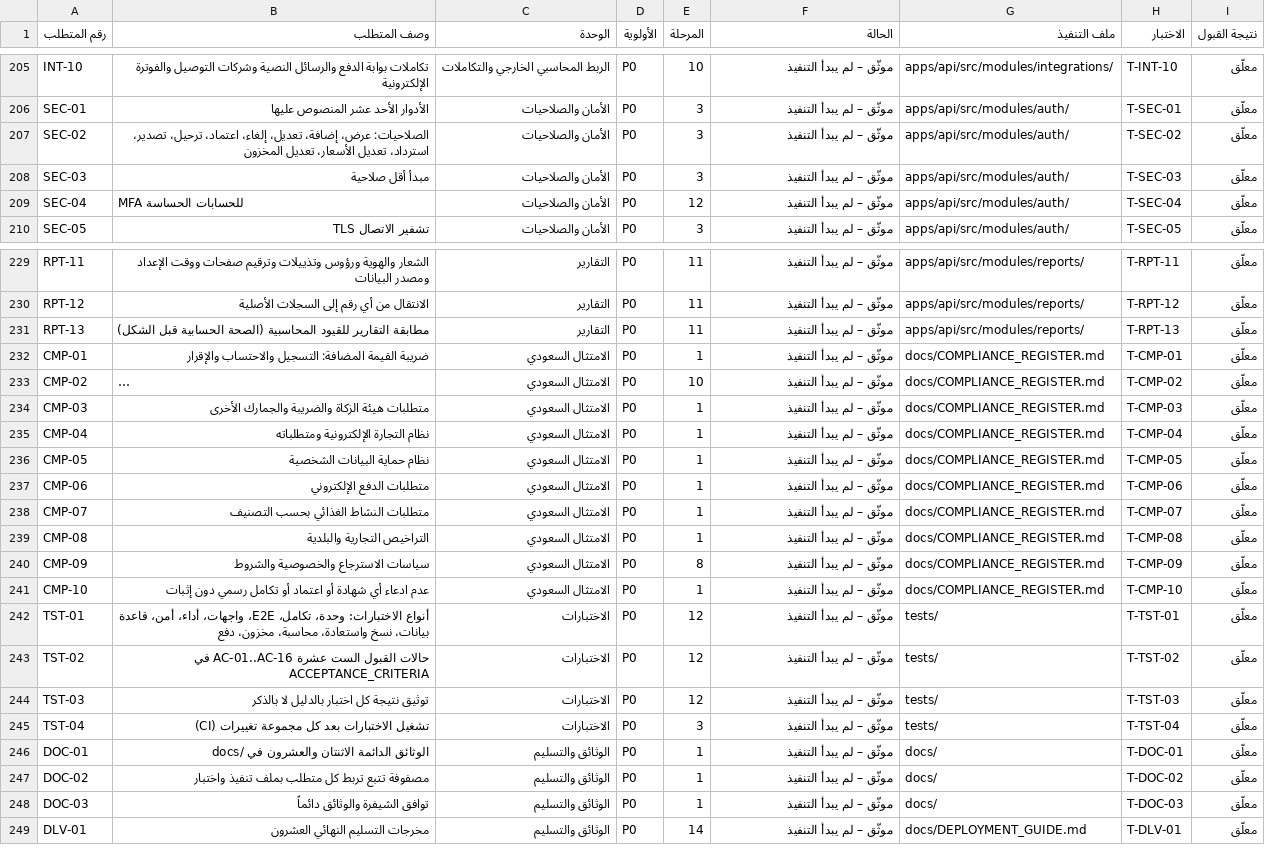
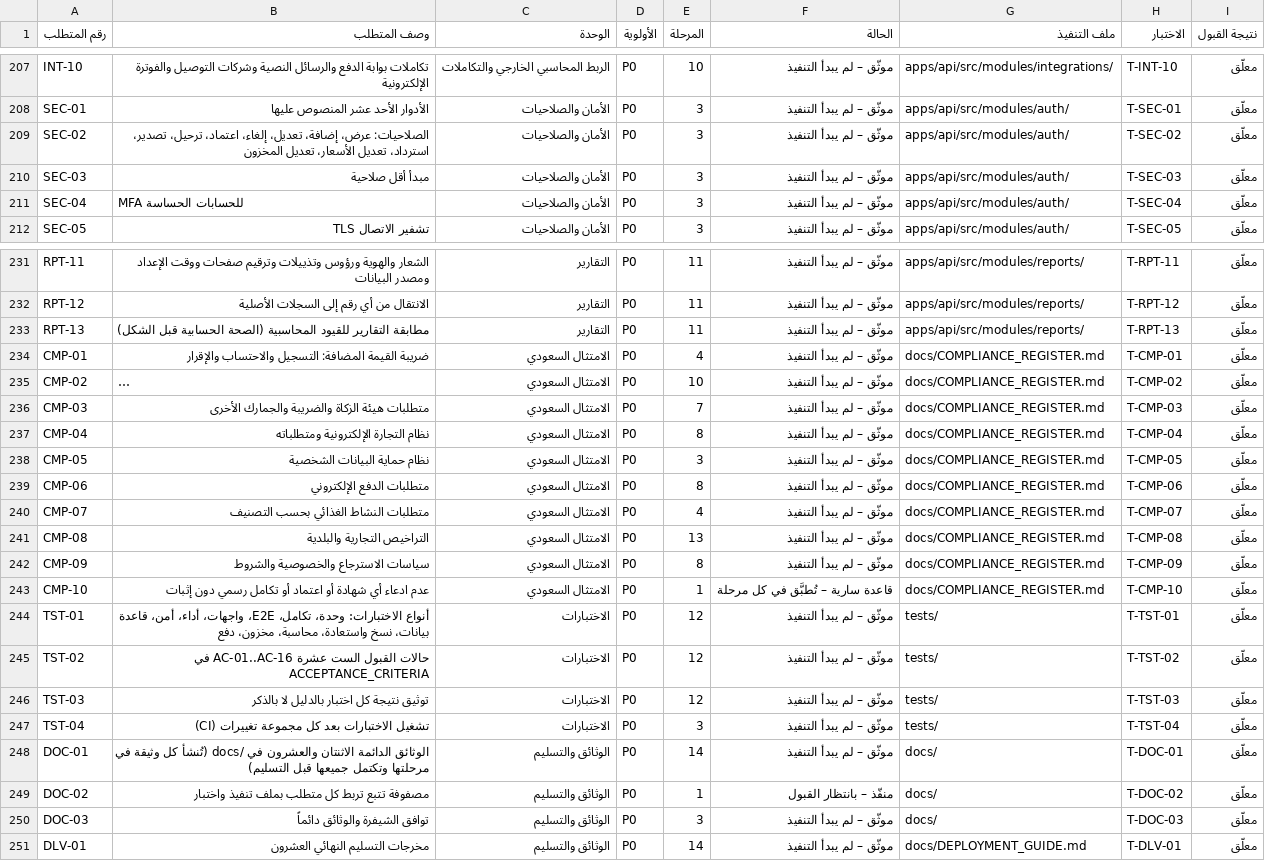
Before and after one commit to altaifaloula-del/Archive, a CSV file: luqma-qeema/docs/TRACEABILITY_MATRIX.csv, drawn as a sheet; only a part is shown, gaps mark what is left out; long unchanged cells end in …; addresses are those after the commit; the diff covers the shown part only; the diff names each change by its address in the sheet, - before the commit and + after, or states it on an @@ line.

```diff
--- a/luqma-qeema/docs/TRACEABILITY_MATRIX.csv
+++ b/luqma-qeema/docs/TRACEABILITY_MATRIX.csv
-E211 (المرحلة): 12
+E211 (المرحلة): 3
-E234 (المرحلة): 1
+E234 (المرحلة): 4
-E236 (المرحلة): 1
+E236 (المرحلة): 7
-E237 (المرحلة): 1
+E237 (المرحلة): 8
-E238 (المرحلة): 1
+E238 (المرحلة): 3
-E239 (المرحلة): 1
+E239 (المرحلة): 8
-E240 (المرحلة): 1
+E240 (المرحلة): 4
-E241 (المرحلة): 1
+E241 (المرحلة): 13
-F243 (الحالة): موثّق – لم يبدأ التنفيذ
+F243 (الحالة): قاعدة سارية – تُطبَّق في كل مرحلة
-B248 (وصف المتطلب): …في /docs
+B248 (وصف المتطلب): …في /docs (تُنشأ كل وثيقة في مرحلتها وتكتمل جميعها قبل التسليم)
-E248 (المرحلة): 1
+E248 (المرحلة): 14
-F249 (الحالة): موثّق – لم يبدأ التنفيذ
+F249 (الحالة): منفّذ – بانتظار القبول
-E250 (المرحلة): 1
+E250 (المرحلة): 3
```
Also changed, not shown: 2 added rows and 14 edited cells elsewhere in this file, 11 other files.
